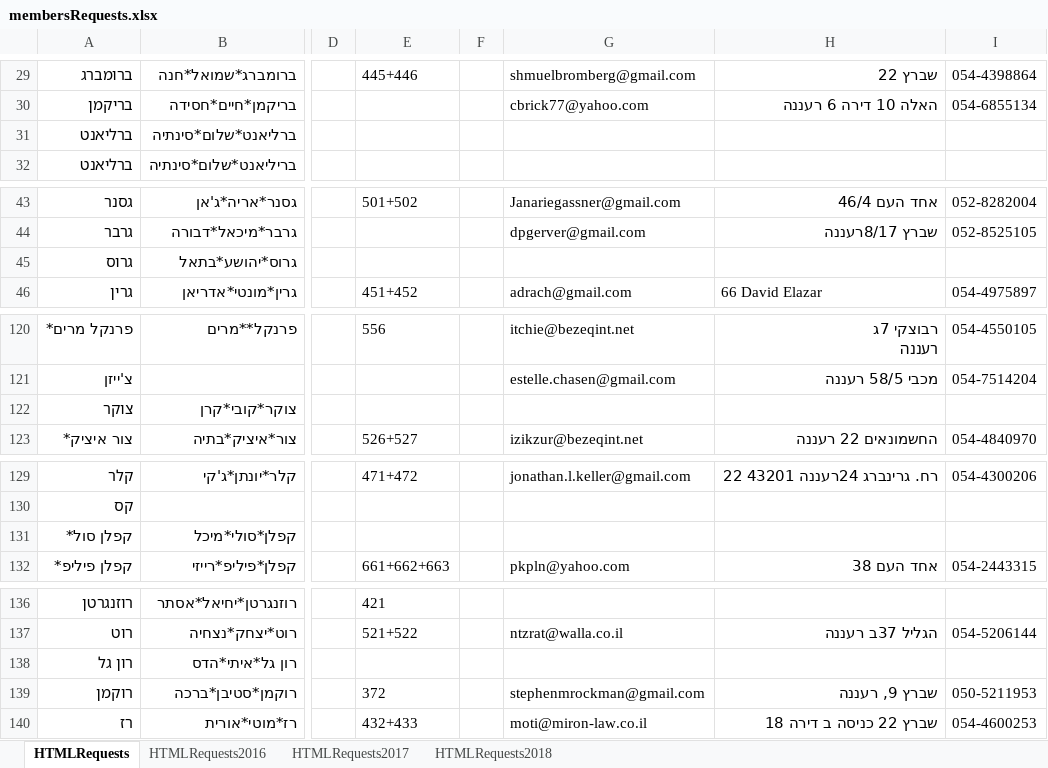
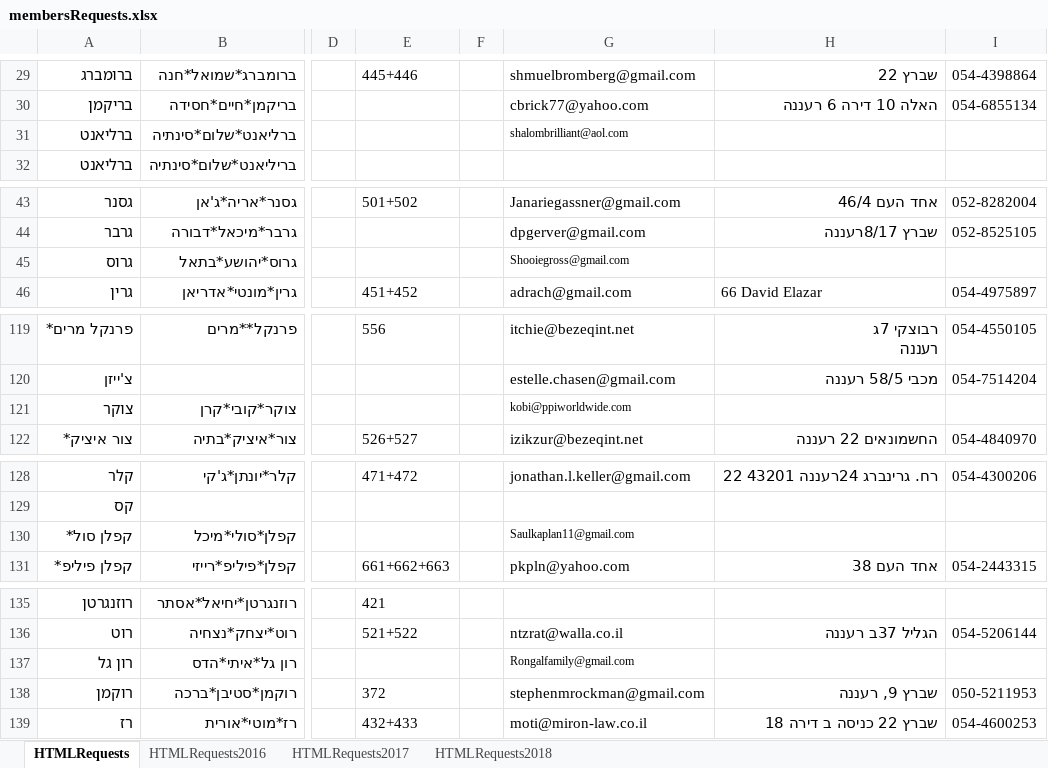
Before and after one commit to sgutgold/yamimNoraim, an Excel workbook: membersRequests.xlsx, sheet HTMLRequests, drawn as a sheet; only a part is shown, gaps mark what is left out; values as stored, in another font and other column widths than the file's, no borders; addresses are those after the commit; the diff covers the shown part only; the diff names each change by its address in the sheet, - before the commit and + after, or states it on an @@ line.

```diff
--- a/membersRequests.xlsx (sheet HTMLRequests)
+++ b/membersRequests.xlsx (sheet HTMLRequests)
-G31: (empty)
+G31: shalombrilliant@aol.com
-G45: (empty)
+G45: Shooiegross@gmail.com
-G121: (empty)
+G121: kobi@ppiworldwide.com
-G130: (empty)
+G130: Saulkaplan11@gmail.com
-G137: (empty)
+G137: Rongalfamily@gmail.com
```
Also changed, not shown: 1 removed row and 10 edited cells elsewhere in this sheet.
